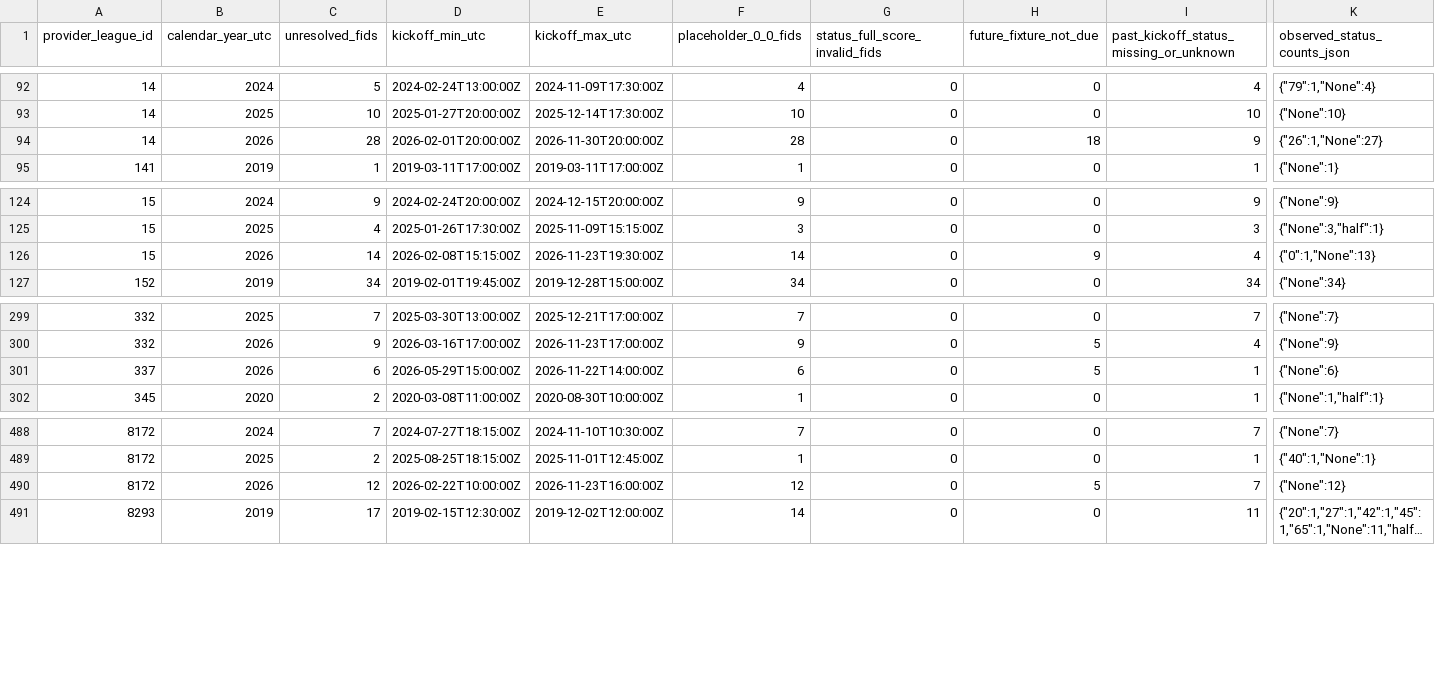
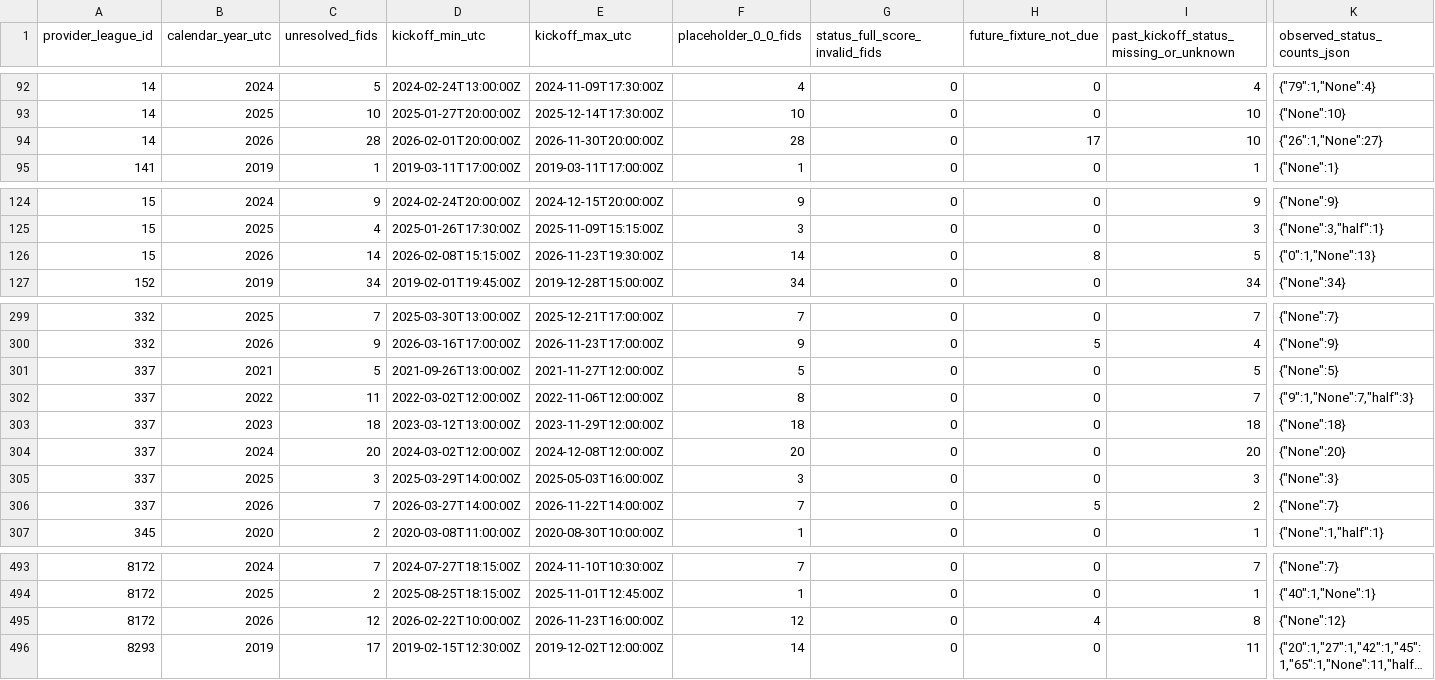
Before and after one commit to jimmybusML/quant-runner, a CSV file: research/data_recovery_2019_2026/unverified_ft_readiness_2019_2026_by_league_year.csv, drawn as a sheet; only a part is shown, gaps mark what is left out; long unchanged cells end in …; addresses are those after the commit; rows hold the shown columns only; the diff names each change by its address in the sheet, - before the commit and + after, or states it on an @@ line.

Commit message:
Refresh history and FT coverage after schedule recovery

```diff
--- a/research/data_recovery_2019_2026/unverified_ft_readiness_2019_2026_by_league_year.csv
+++ b/research/data_recovery_2019_2026/unverified_ft_readiness_2019_2026_by_league_year.csv
-H94 (future_fixture_not_due): 18
+H94 (future_fixture_not_due): 17
-I94: 9
+I94: 10
-H126 (future_fixture_not_due): 9
+H126 (future_fixture_not_due): 8
-I126: 4
+I126: 5
+row 301: 337 | 2021 | 5 | 2021-09-26T13:00:00Z | 2021-11-27T12:00:00Z | 5 | 0 | 0 | 5 | {"None":5}
+row 302: 337 | 2022 | 11 | 2022-03-02T12:00:00Z | 2022-11-06T12:00:00Z | 8 | 0 | 0 | 7 | {"9":1,"None":7,"half":3}
+row 303: 337 | 2023 | 18 | 2023-03-12T13:00:00Z | 2023-11-29T12:00:00Z | 18 | 0 | 0 | 18 | {"None":18}
+row 304: 337 | 2024 | 20 | 2024-03-02T12:00:00Z | 2024-12-08T12:00:00Z | 20 | 0 | 0 | 20 | {"None":20}
+row 305: 337 | 2025 | 3 | 2025-03-29T14:00:00Z | 2025-05-03T16:00:00Z | 3 | 0 | 0 | 3 | {"None":3}
-C306 (unresolved_fids): 6
+C306 (unresolved_fids): 7
-D306 (kickoff_min_utc): 2026-05-29T15:00:00Z
+D306 (kickoff_min_utc): 2026-03-27T14:00:00Z
-F306 (placeholder_0_0_fids): 6
+F306 (placeholder_0_0_fids): 7
-I306: 1
+I306: 2
-K306 (observed_status_counts_json): {"None":6}
+K306 (observed_status_counts_json): {"None":7}
-H495 (future_fixture_not_due): 5
+H495 (future_fixture_not_due): 4
-I495: 7
+I495: 8
```
Also changed, not shown: research/data_recovery_2019_2026/league_season_coverage_2019_2026.csv, research/data_recovery_2019_2026/league_year_coverage_2019_2026.csv, 10 other files.
